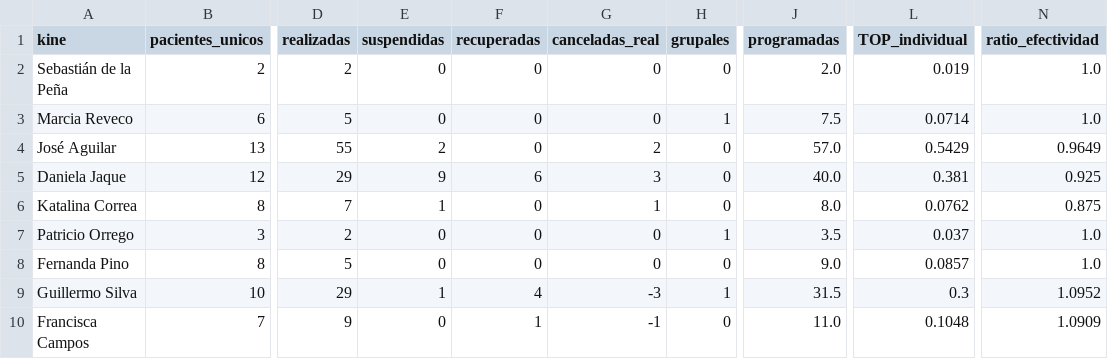
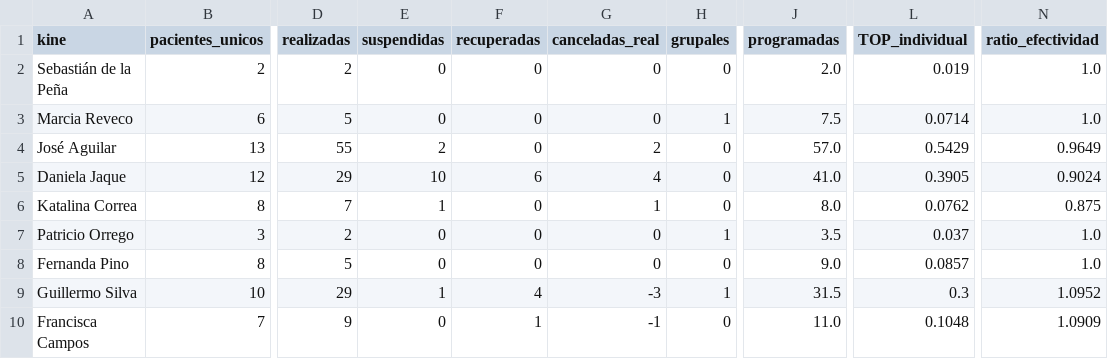
Before and after one commit to SebaNazar/termometro-kinexperience, a CSV file: docs/resumen_2026_09.csv, drawn as a sheet; only a part is shown, gaps mark what is left out; the diff names each change by its address in the sheet, - before the commit and + after, or states it on an @@ line.

```diff
--- a/docs/resumen_2026_09.csv
+++ b/docs/resumen_2026_09.csv
-E5 (suspendidas): 9
+E5 (suspendidas): 10
-G5 (canceladas_real): 3
+G5 (canceladas_real): 4
-J5 (programadas): 40.0
+J5 (programadas): 41.0
-L5 (TOP_individual): 0.381
+L5 (TOP_individual): 0.3905
-N5 (ratio_efectividad): 0.925
+N5 (ratio_efectividad): 0.9024
```
Also changed, not shown: 3 other files.
